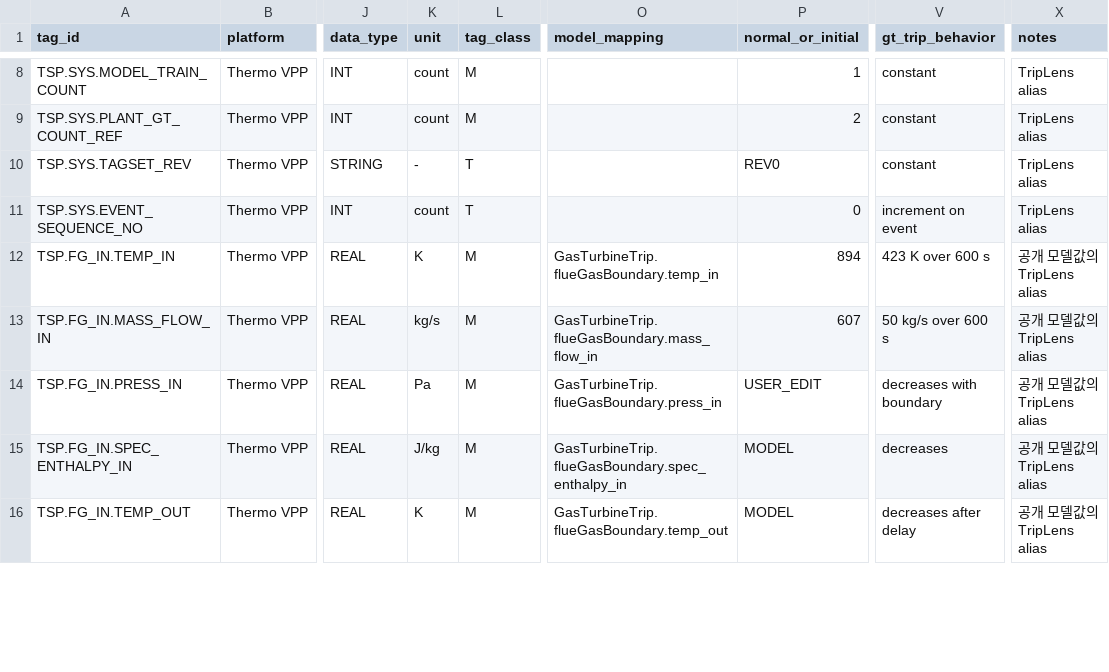
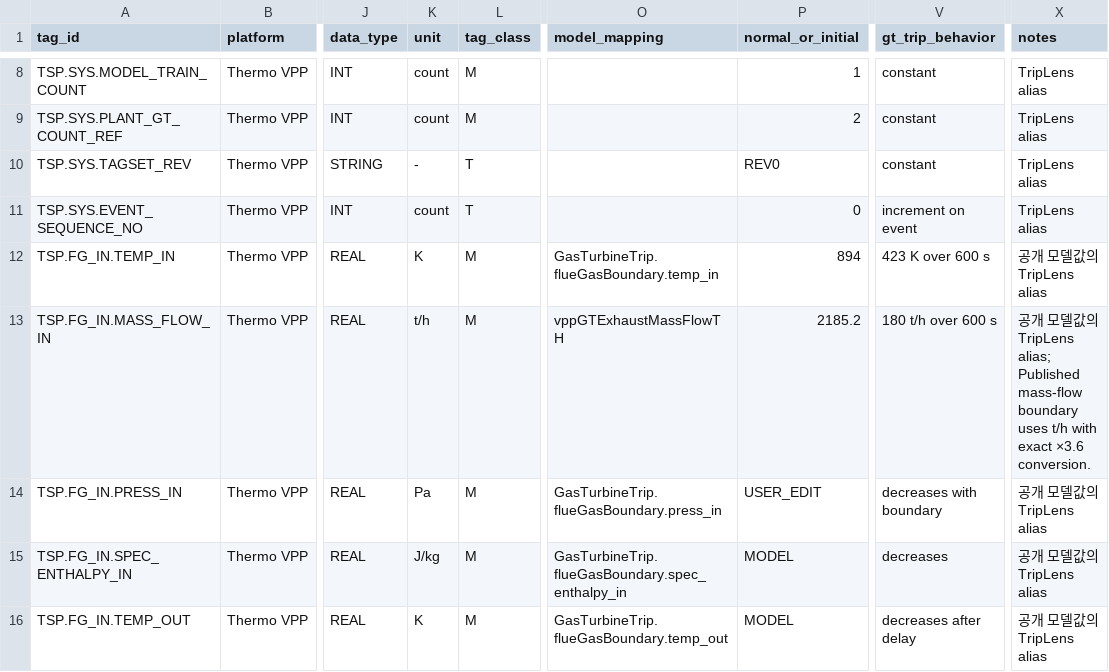
Before and after one commit to khaku25/triplens-thermosyspro-cloud-runner, a CSV file: data/thermo_vpp_full_tag_list.csv, drawn as a sheet; only a part is shown, gaps mark what is left out; the diff covers the shown part only; the diff names each change by its address in the sheet, - before the commit and + after, or states it on an @@ line.

Commit message:
Publish plant-facing mass flows in t/h

```diff
--- a/data/thermo_vpp_full_tag_list.csv
+++ b/data/thermo_vpp_full_tag_list.csv
-K13 (unit): kg/s
+K13 (unit): t/h
-O13 (model_mapping): GasTurbineTrip.flueGasBoundary.mass_flow_in
+O13 (model_mapping): vppGTExhaustMassFlowTH
-P13 (normal_or_initial): 607
+P13 (normal_or_initial): 2185.2
-V13 (gt_trip_behavior): 50 kg/s over 600 s
+V13 (gt_trip_behavior): 180 t/h over 600 s
-X13 (notes): …값의 TripLens alias
+X13 (notes): …값의 TripLens alias; Published mass-flow boundary uses t/h with exact ×3.6 conversion.
```
Also changed, not shown: 93 edited cells elsewhere in this file, config/dcs_alarm_rules.csv, data/ecms_m_links.csv, 44 other files.
